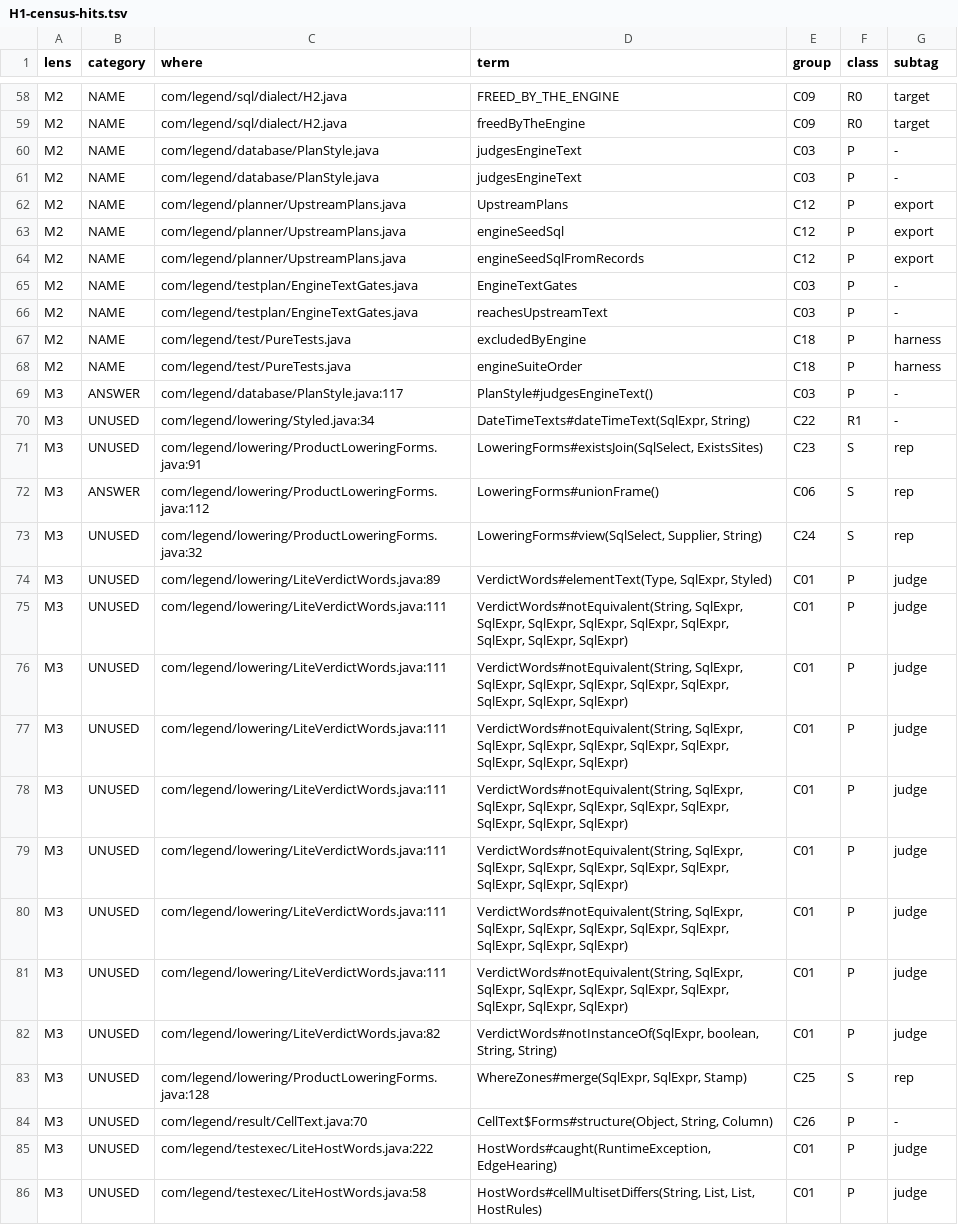
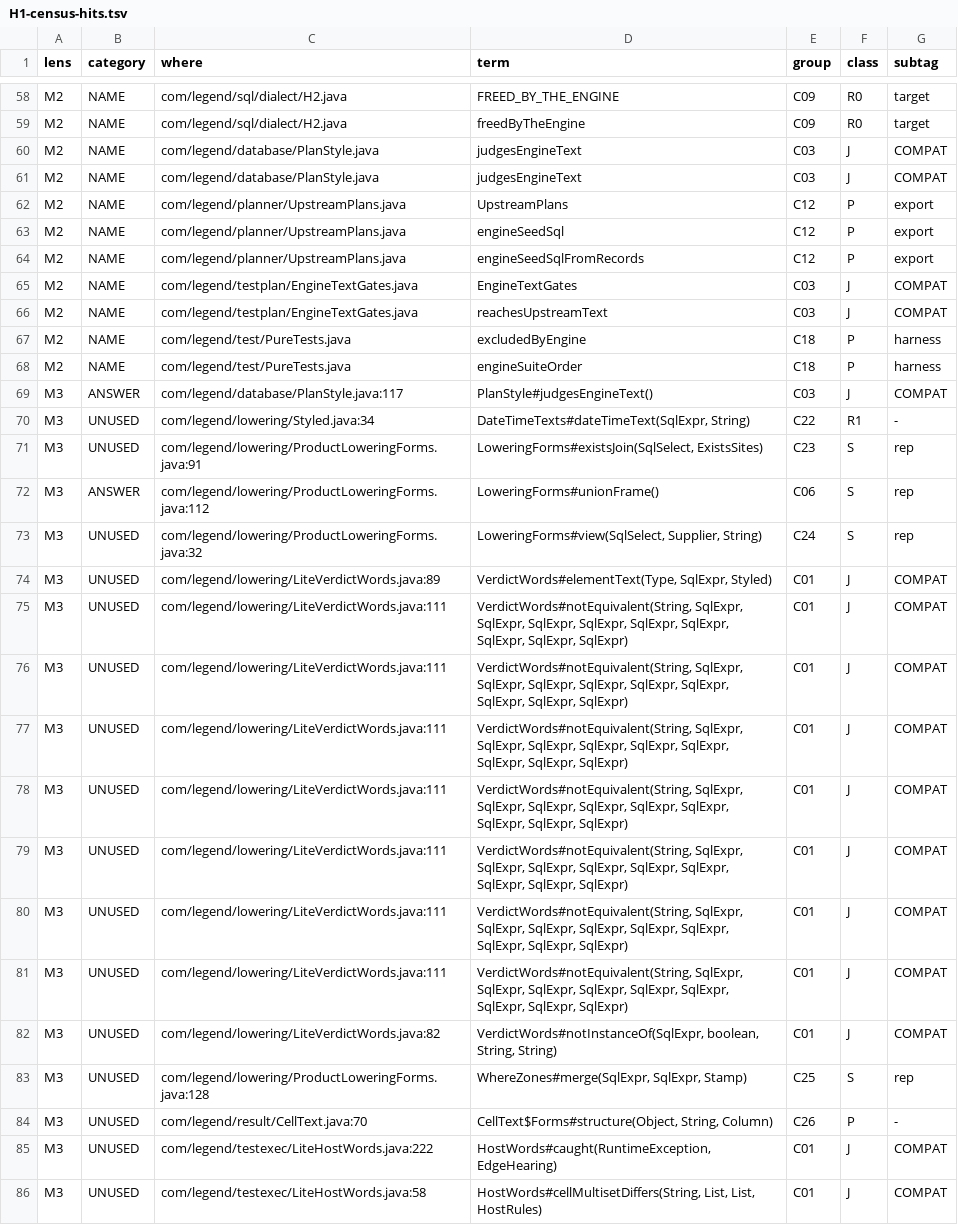
Before and after one commit to neema2/legend-lite, a TSV file: docs/records/compat-homework/H1-census-hits.tsv, drawn as a sheet; only a part is shown, gaps mark what is left out; the diff covers the shown part only.

```diff
--- a/docs/records/compat-homework/H1-census-hits.tsv
+++ b/docs/records/compat-homework/H1-census-hits.tsv
@@ -59,4 +59,4 @@ M2	NAME	com/legend/sql/dialect/H2.java	FREED_BY_THE_ENGINE	C09	R0	target
 M2	NAME	com/legend/sql/dialect/H2.java	freedByTheEngine	C09	R0	target
-M2	NAME	com/legend/database/PlanStyle.java	judgesEngineText	C03	P	-
-M2	NAME	com/legend/database/PlanStyle.java	judgesEngineText	C03	P	-
+M2	NAME	com/legend/database/PlanStyle.java	judgesEngineText	C03	J	COMPAT
+M2	NAME	com/legend/database/PlanStyle.java	judgesEngineText	C03	J	COMPAT
 M2	NAME	com/legend/planner/UpstreamPlans.java	UpstreamPlans	C12	P	export
@@ -64,7 +64,7 @@ M2	NAME	com/legend/planner/UpstreamPlans.java	engineSeedSql	C12	P	export
 M2	NAME	com/legend/planner/UpstreamPlans.java	engineSeedSqlFromRecords	C12	P	export
-M2	NAME	com/legend/testplan/EngineTextGates.java	EngineTextGates	C03	P	-
-M2	NAME	com/legend/testplan/EngineTextGates.java	reachesUpstreamText	C03	P	-
+M2	NAME	com/legend/testplan/EngineTextGates.java	EngineTextGates	C03	J	COMPAT
+M2	NAME	com/legend/testplan/EngineTextGates.java	reachesUpstreamText	C03	J	COMPAT
 M2	NAME	com/legend/test/PureTests.java	excludedByEngine	C18	P	harness
 M2	NAME	com/legend/test/PureTests.java	engineSuiteOrder	C18	P	harness
-M3	ANSWER	com/legend/database/PlanStyle.java:117	PlanStyle#judgesEngineText()	C03	P	-
+M3	ANSWER	com/legend/database/PlanStyle.java:117	PlanStyle#judgesEngineText()	C03	J	COMPAT
 M3	UNUSED	com/legend/lowering/Styled.java:34	DateTimeTexts#dateTimeText(SqlExpr, String)	C22	R1	-
@@ -73,14 +73,14 @@ M3	ANSWER	com/legend/lowering/ProductLoweringForms.java:112	LoweringForms#unionF
 M3	UNUSED	com/legend/lowering/ProductLoweringForms.java:32	LoweringForms#view(SqlSelect, Supplier, String)	C24	S	rep
-M3	UNUSED	com/legend/lowering/LiteVerdictWords.java:89	VerdictWords#elementText(Type, SqlExpr, Styled)	C01	P	judge
-M3	UNUSED	com/legend/lowering/LiteVerdictWords.java:111	VerdictWords#notEquivalent(String, SqlExpr, SqlExpr, SqlExpr, SqlExpr, SqlExpr, SqlExpr, SqlExpr, SqlExpr, SqlExpr)	C01	P	judge
-M3	UNUSED	com/legend/lowering/LiteVerdictWords.java:111	VerdictWords#notEquivalent(String, SqlExpr, SqlExpr, SqlExpr, SqlExpr, SqlExpr, SqlExpr, SqlExpr, SqlExpr, SqlExpr)	C01	P	judge
-M3	UNUSED	com/legend/lowering/LiteVerdictWords.java:111	VerdictWords#notEquivalent(String, SqlExpr, SqlExpr, SqlExpr, SqlExpr, SqlExpr, SqlExpr, SqlExpr, SqlExpr, SqlExpr)	C01	P	judge
-M3	UNUSED	com/legend/lowering/LiteVerdictWords.java:111	VerdictWords#notEquivalent(String, SqlExpr, SqlExpr, SqlExpr, SqlExpr, SqlExpr, SqlExpr, SqlExpr, SqlExpr, SqlExpr)	C01	P	judge
-M3	UNUSED	com/legend/lowering/LiteVerdictWords.java:111	VerdictWords#notEquivalent(String, SqlExpr, SqlExpr, SqlExpr, SqlExpr, SqlExpr, SqlExpr, SqlExpr, SqlExpr, SqlExpr)	C01	P	judge
-M3	UNUSED	com/legend/lowering/LiteVerdictWords.java:111	VerdictWords#notEquivalent(String, SqlExpr, SqlExpr, SqlExpr, SqlExpr, SqlExpr, SqlExpr, SqlExpr, SqlExpr, SqlExpr)	C01	P	judge
-M3	UNUSED	com/legend/lowering/LiteVerdictWords.java:111	VerdictWords#notEquivalent(String, SqlExpr, SqlExpr, SqlExpr, SqlExpr, SqlExpr, SqlExpr, SqlExpr, SqlExpr, SqlExpr)	C01	P	judge
-M3	UNUSED	com/legend/lowering/LiteVerdictWords.java:82	VerdictWords#notInstanceOf(SqlExpr, boolean, String, String)	C01	P	judge
+M3	UNUSED	com/legend/lowering/LiteVerdictWords.java:89	VerdictWords#elementText(Type, SqlExpr, Styled)	C01	J	COMPAT
+M3	UNUSED	com/legend/lowering/LiteVerdictWords.java:111	VerdictWords#notEquivalent(String, SqlExpr, SqlExpr, SqlExpr, SqlExpr, SqlExpr, SqlExpr, SqlExpr, SqlExpr, SqlExpr)	C01	J	COMPAT
+M3	UNUSED	com/legend/lowering/LiteVerdictWords.java:111	VerdictWords#notEquivalent(String, SqlExpr, SqlExpr, SqlExpr, SqlExpr, SqlExpr, SqlExpr, SqlExpr, SqlExpr, SqlExpr)	C01	J	COMPAT
+M3	UNUSED	com/legend/lowering/LiteVerdictWords.java:111	VerdictWords#notEquivalent(String, SqlExpr, SqlExpr, SqlExpr, SqlExpr, SqlExpr, SqlExpr, SqlExpr, SqlExpr, SqlExpr)	C01	J	COMPAT
+M3	UNUSED	com/legend/lowering/LiteVerdictWords.java:111	VerdictWords#notEquivalent(String, SqlExpr, SqlExpr, SqlExpr, SqlExpr, SqlExpr, SqlExpr, SqlExpr, SqlExpr, SqlExpr)	C01	J	COMPAT
+M3	UNUSED	com/legend/lowering/LiteVerdictWords.java:111	VerdictWords#notEquivalent(String, SqlExpr, SqlExpr, SqlExpr, SqlExpr, SqlExpr, SqlExpr, SqlExpr, SqlExpr, SqlExpr)	C01	J	COMPAT
+M3	UNUSED	com/legend/lowering/LiteVerdictWords.java:111	VerdictWords#notEquivalent(String, SqlExpr, SqlExpr, SqlExpr, SqlExpr, SqlExpr, SqlExpr, SqlExpr, SqlExpr, SqlExpr)	C01	J	COMPAT
+M3	UNUSED	com/legend/lowering/LiteVerdictWords.java:111	VerdictWords#notEquivalent(String, SqlExpr, SqlExpr, SqlExpr, SqlExpr, SqlExpr, SqlExpr, SqlExpr, SqlExpr, SqlExpr)	C01	J	COMPAT
+M3	UNUSED	com/legend/lowering/LiteVerdictWords.java:82	VerdictWords#notInstanceOf(SqlExpr, boolean, String, String)	C01	J	COMPAT
 M3	UNUSED	com/legend/lowering/ProductLoweringForms.java:128	WhereZones#merge(SqlExpr, SqlExpr, Stamp)	C25	S	rep
 M3	UNUSED	com/legend/result/CellText.java:70	CellText$Forms#structure(Object, String, Column)	C26	P	-
-M3	UNUSED	com/legend/testexec/LiteHostWords.java:222	HostWords#caught(RuntimeException, EdgeHearing)	C01	P	judge
-M3	UNUSED	com/legend/testexec/LiteHostWords.java:58	HostWords#cellMultisetDiffers(String, List, List, HostRules)	C01	P	judge
+M3	UNUSED	com/legend/testexec/LiteHostWords.java:222	HostWords#caught(RuntimeException, EdgeHearing)	C01	J	COMPAT
+M3	UNUSED	com/legend/testexec/LiteHostWords.java:58	HostWords#cellMultisetDiffers(String, List, List, HostRules)	C01	J	COMPAT
```
Also changed, not shown: 72 edited cells elsewhere in this file, docs/records/compat-homework/H1-differences.tsv, 1 other file.
